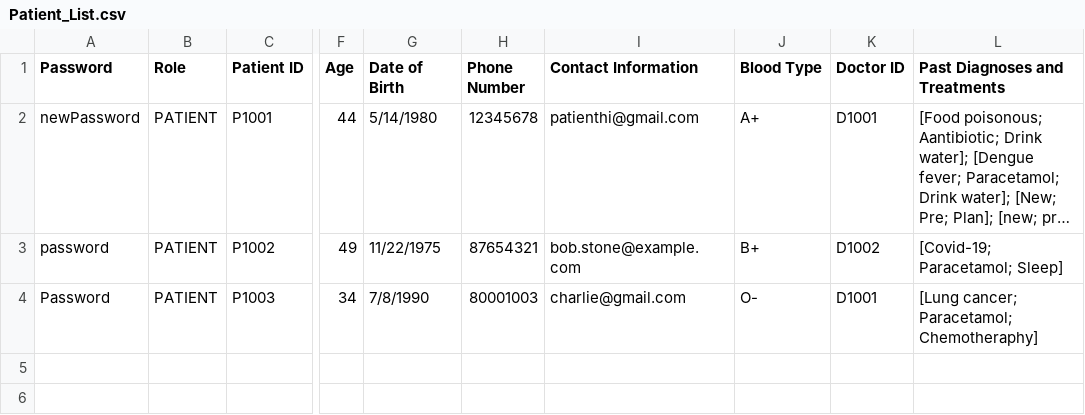
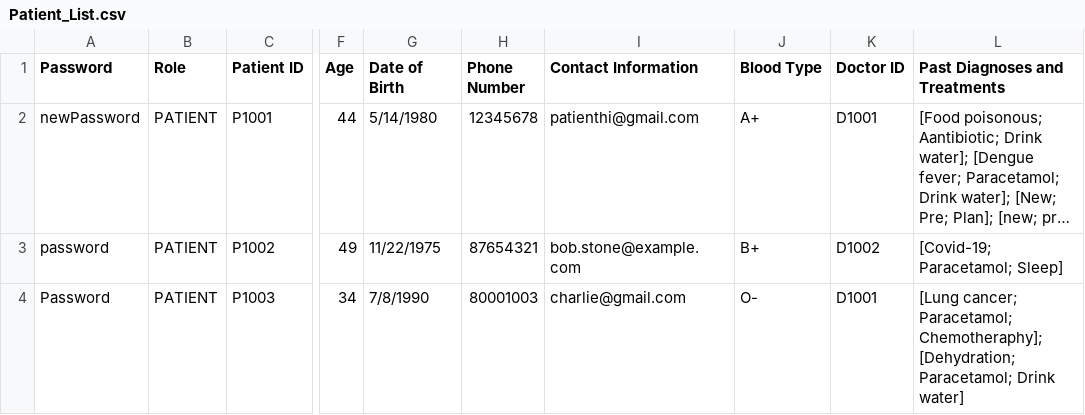
Before and after one commit to CLXYee/SC2002_SCSF_Group1_HMS, a CSV file: SC2002/Patient_List.csv, drawn as a sheet; only a part is shown, gaps mark what is left out; long unchanged cells end in …; the diff names each change by its address in the sheet, - before the commit and + after, or states it on an @@ line.

Commit message:
doctor input valid medicine

```diff
--- a/SC2002/Patient_List.csv
+++ b/SC2002/Patient_List.csv
-L4 (Past Diagnoses and Treatments): …cancer; Paracetamol; Chemotheraphy]
+L4 (Past Diagnoses and Treatments): …cancer; Paracetamol; Chemotheraphy]; [Dehydration; Paracetamol; Drink water]
```
Also changed, not shown: 3 other files.
